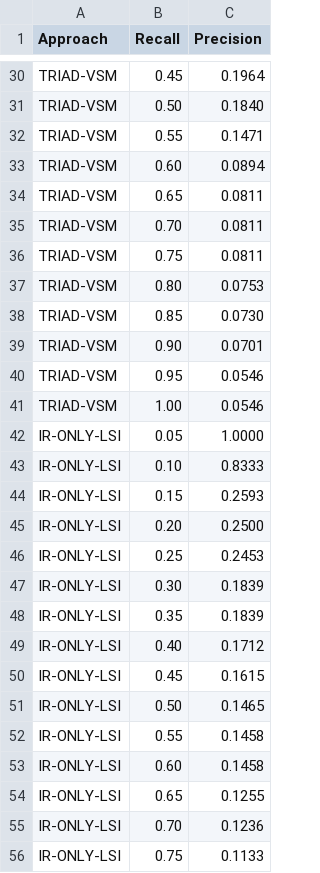
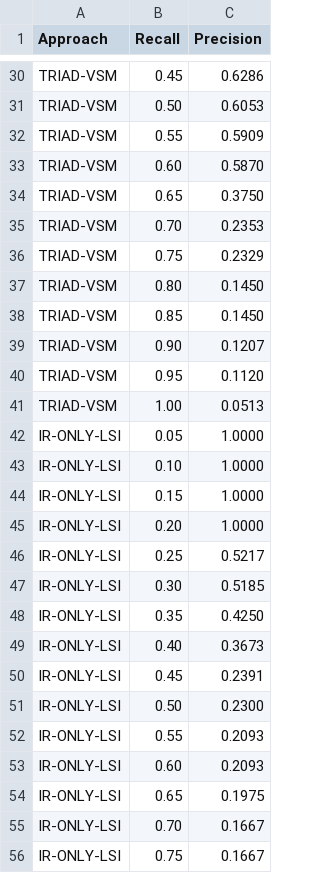
Before and after one commit to nienananas/triad-v2, a CSV file: triad/output/Warc/precision_recall_curves.csv, drawn as a sheet; only a part is shown, gaps mark what is left out; the diff covers the shown part only; the diff names each change by its address in the sheet, - before the commit and + after, or states it on an @@ line.

```diff
--- a/triad/output/Warc/precision_recall_curves.csv
+++ b/triad/output/Warc/precision_recall_curves.csv
-C30 (Precision): 0.1964
+C30 (Precision): 0.6286
-C31 (Precision): 0.1840
+C31 (Precision): 0.6053
-C32 (Precision): 0.1471
+C32 (Precision): 0.5909
-C33 (Precision): 0.0894
+C33 (Precision): 0.5870
-C34 (Precision): 0.0811
+C34 (Precision): 0.3750
-C35 (Precision): 0.0811
+C35 (Precision): 0.2353
-C36 (Precision): 0.0811
+C36 (Precision): 0.2329
-C37 (Precision): 0.0753
+C37 (Precision): 0.1450
-C38 (Precision): 0.0730
+C38 (Precision): 0.1450
-C39 (Precision): 0.0701
+C39 (Precision): 0.1207
-C40 (Precision): 0.0546
+C40 (Precision): 0.1120
-C41 (Precision): 0.0546
+C41 (Precision): 0.0513
-C43 (Precision): 0.8333
+C43 (Precision): 1.0000
-C44 (Precision): 0.2593
+C44 (Precision): 1.0000
-C45 (Precision): 0.2500
+C45 (Precision): 1.0000
-C46 (Precision): 0.2453
+C46 (Precision): 0.5217
-C47 (Precision): 0.1839
+C47 (Precision): 0.5185
-C48 (Precision): 0.1839
+C48 (Precision): 0.4250
-C49 (Precision): 0.1712
+C49 (Precision): 0.3673
-C50 (Precision): 0.1615
+C50 (Precision): 0.2391
-C51 (Precision): 0.1465
+C51 (Precision): 0.2300
-C52:C53 (Precision): 0.1458
+C52:C53 (Precision): 0.2093
-C54 (Precision): 0.1255
+C54 (Precision): 0.1975
-C55 (Precision): 0.1236
+C55 (Precision): 0.1667
-C56 (Precision): 0.1133
+C56 (Precision): 0.1667
```
Also changed, not shown: 90 edited cells elsewhere in this file, triad/output/Dronology/precision_recall_curves.csv, 31 other files.
